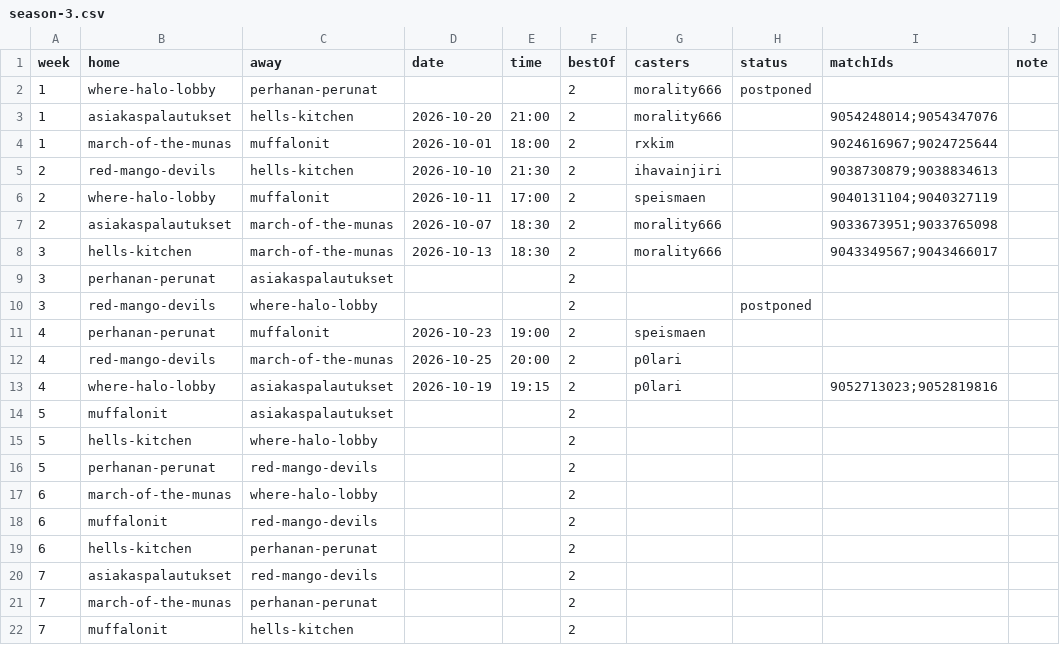
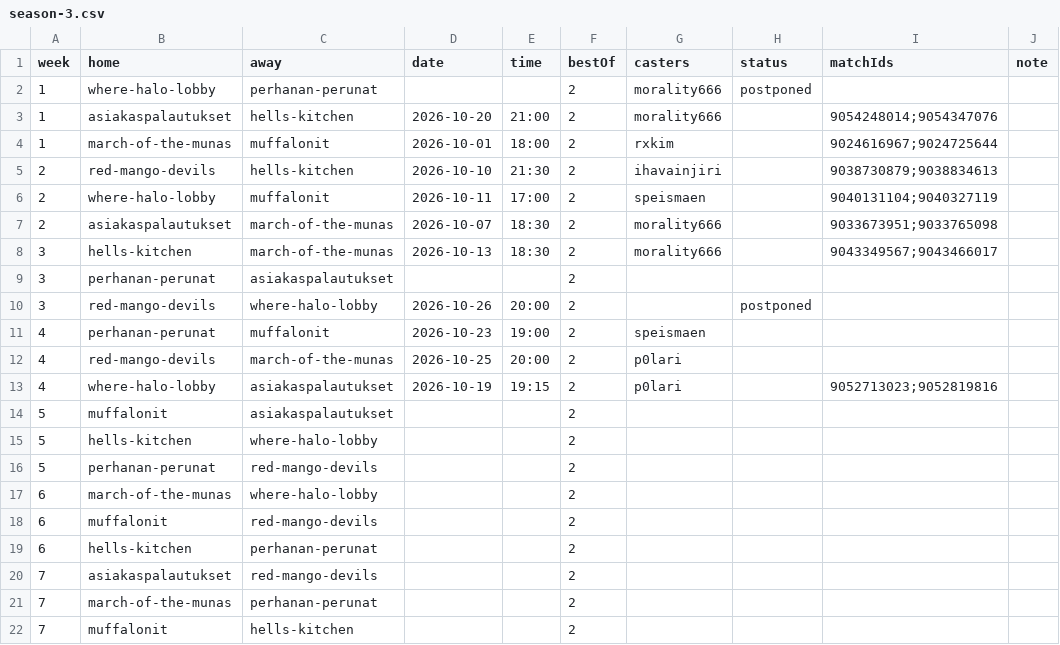
Before and after one commit to morality666/munaliiga-web, a CSV file: client/notes/schedule/season-3.csv, drawn as a sheet.

Commit message:
Update schedule for red-mango-devils match date

```diff
--- a/client/notes/schedule/season-3.csv
+++ b/client/notes/schedule/season-3.csv
@@ -9,3 +9,3 @@ week,home,away,date,time,bestOf,casters,status,matchIds,note
 3,perhanan-perunat,asiakaspalautukset,,,2,,,,
-3,red-mango-devils,where-halo-lobby,,,2,,postponed,,
+3,red-mango-devils,where-halo-lobby,2026-10-26,20:00,2,,postponed,,
 4,perhanan-perunat,muffalonit,2026-10-23,19:00,2,speismaen,,,
```
